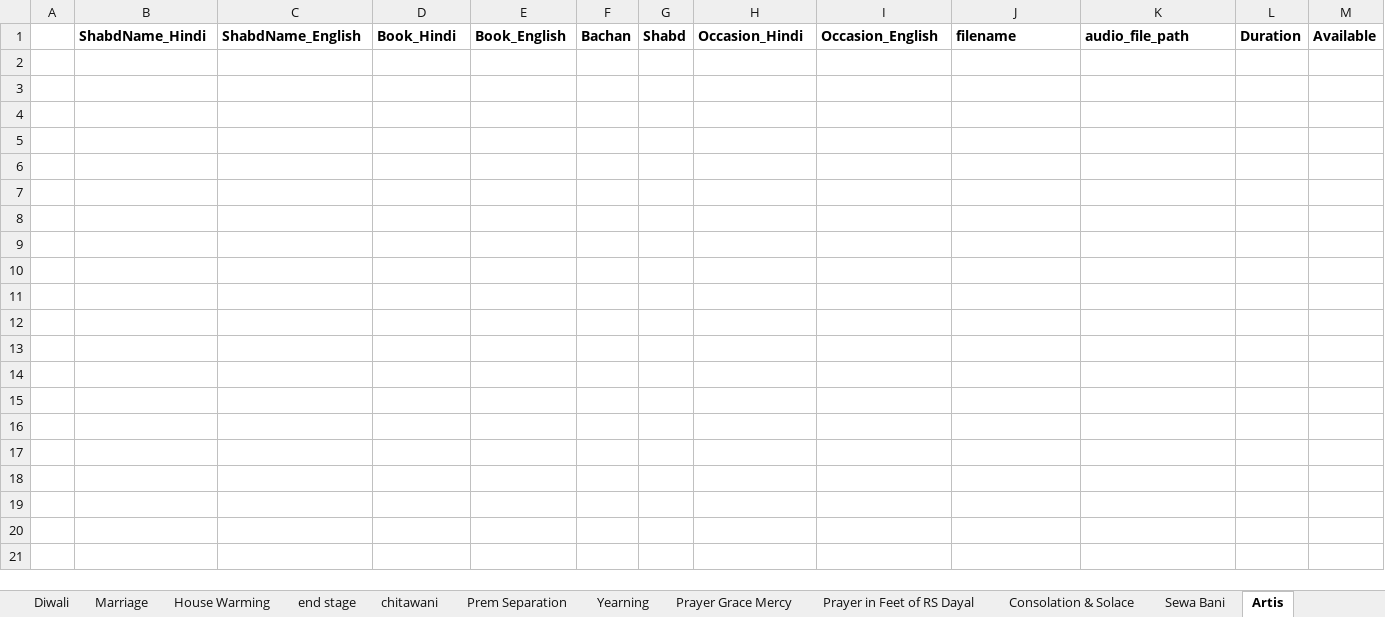
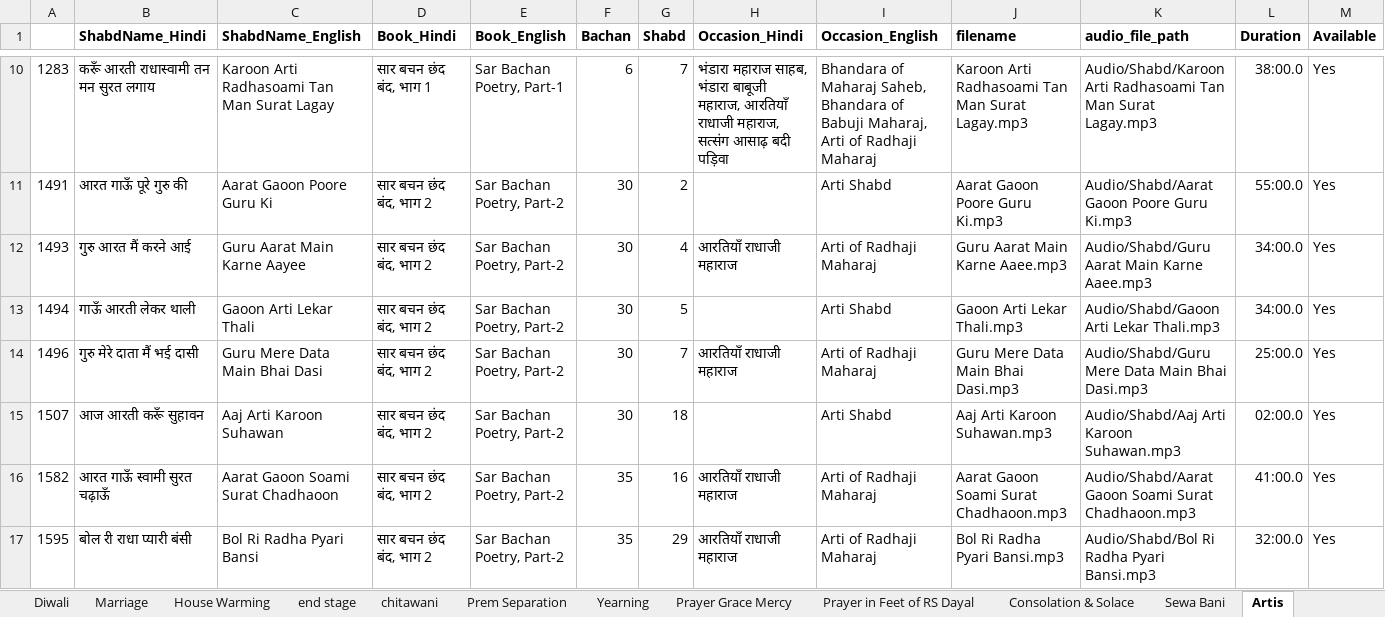
Before and after one commit to RS-Website/Code, an Excel workbook: Shabd_Audios.xlsx, sheet Artis, drawn as a sheet; only a part is shown, gaps mark what is left out; values as stored, in another font and other column widths than the file's, no borders; rows hold the shown columns only; the diff covers the shown part only; the diff names each change by its address in the sheet, - before the commit and + after, or states it on an @@ line.

```diff
--- a/Shabd_Audios.xlsx (sheet Artis)
+++ b/Shabd_Audios.xlsx (sheet Artis)
+row 10: 1283 | करूँ आरती राधास्वामी तन मन सुरत लगाय | Karoon Arti Radhasoami Tan Man Surat Lagay | सार बचन छंद बंद, भाग 1 | Sar Bachan Poetry, Part-1 | 6 | 7 | भंडारा महाराज साहब, भंडारा बाबूजी महाराज, आरतियाँ राधाजी महाराज, सत्संग आसाढ़ बदी पड़िवा | Bhandara of Maharaj Saheb, Bhandara of Babuji Maharaj, Arti of Radhaji Maharaj | Karoon Arti Radhasoami Tan Man Surat Lagay.mp3 | Audio/Shabd/Karoon Arti Radhasoami Tan Man Surat Lagay.mp3 | 38:00.0 | Yes
+row 11: 1491 | आरत गाऊँ पूरे गुरु की | Aarat Gaoon Poore Guru Ki | सार बचन छंद बंद, भाग 2 | Sar Bachan Poetry, Part-2 | 30 | 2 |  | Arti Shabd | Aarat Gaoon Poore Guru Ki.mp3 | Audio/Shabd/Aarat Gaoon Poore Guru Ki.mp3 | 55:00.0 | Yes
+row 12: 1493 | गुरु आरत मैं करने आई | Guru Aarat Main Karne Aayee | सार बचन छंद बंद, भाग 2 | Sar Bachan Poetry, Part-2 | 30 | 4 | आरतियाँ राधाजी महाराज | Arti of Radhaji Maharaj | Guru Aarat Main Karne Aaee.mp3 | Audio/Shabd/Guru Aarat Main Karne Aaee.mp3 | 34:00.0 | Yes
+row 13: 1494 | गाऊँ आरती लेकर थाली | Gaoon Arti Lekar Thali | सार बचन छंद बंद, भाग 2 | Sar Bachan Poetry, Part-2 | 30 | 5 |  | Arti Shabd | Gaoon Arti Lekar Thali.mp3 | Audio/Shabd/Gaoon Arti Lekar Thali.mp3 | 34:00.0 | Yes
+row 14: 1496 | गुरु मेरे दाता मैं भई दासी | Guru Mere Data Main Bhai Dasi | सार बचन छंद बंद, भाग 2 | Sar Bachan Poetry, Part-2 | 30 | 7 | आरतियाँ राधाजी महाराज | Arti of Radhaji Maharaj | Guru Mere Data Main Bhai Dasi.mp3 | Audio/Shabd/Guru Mere Data Main Bhai Dasi.mp3 | 25:00.0 | Yes
+row 15: 1507 | आज आरती करूँ सुहावन | Aaj Arti Karoon Suhawan | सार बचन छंद बंद, भाग 2 | Sar Bachan Poetry, Part-2 | 30 | 18 |  | Arti Shabd | Aaj Arti Karoon Suhawan.mp3 | Audio/Shabd/Aaj Arti Karoon Suhawan.mp3 | 02:00.0 | Yes
+row 16: 1582 | आरत गाऊँ स्वामी सुरत चढ़ाऊँ | Aarat Gaoon Soami Surat Chadhaoon | सार बचन छंद बंद, भाग 2 | Sar Bachan Poetry, Part-2 | 35 | 16 | आरतियाँ राधाजी महाराज | Arti of Radhaji Maharaj | Aarat Gaoon Soami Surat Chadhaoon.mp3 | Audio/Shabd/Aarat Gaoon Soami Surat Chadhaoon.mp3 | 41:00.0 | Yes
+row 17: 1595 | बोल री राधा प्यारी बंसी | Bol Ri Radha Pyari Bansi | सार बचन छंद बंद, भाग 2 | Sar Bachan Poetry, Part-2 | 35 | 29 | आरतियाँ राधाजी महाराज | Arti of Radhaji Maharaj | Bol Ri Radha Pyari Bansi.mp3 | Audio/Shabd/Bol Ri Radha Pyari Bansi.mp3 | 32:00.0 | Yes
```
Also changed, not shown: 8 added rows elsewhere in this sheet, sheet Sheet2, sheet end stage, sheet Holi, sheet Yearning, sheet Prayer in Feet of RS Dayal, sheet Guru Purnima, 18 more sheets, other sheet tabs.
